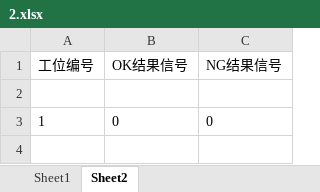
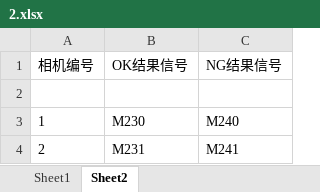
Before and after one commit to Frank3zhou/HW_2D, an Excel workbook: 2D视觉/bin/x64/Debug/MODEL/2.xlsx, sheet Sheet2, drawn as a sheet; values as stored, in another font and other column widths than the file's, no borders; the diff names each change by its address in the sheet, - before the commit and + after, or states it on an @@ line.

```diff
--- a/2D视觉/bin/x64/Debug/MODEL/2.xlsx (sheet Sheet2)
+++ b/2D视觉/bin/x64/Debug/MODEL/2.xlsx (sheet Sheet2)
-A1: 工位编号
+A1: 相机编号
-B3 (OK结果信号): 0
+B3 (OK结果信号): M230
-C3 (NG结果信号): 0
+C3 (NG结果信号): M240
+row 4: 2 | M231 | M241
```
Also changed, not shown: sheet Sheet1, 29 other files.
